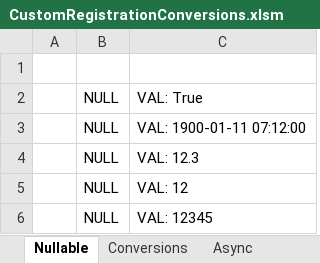
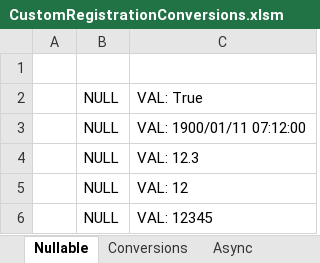
Before and after one commit to Excel-DNA/Registration, an Excel workbook: Source/Samples/Registration.Sample/CustomRegistrationConversions.xlsm, sheet Nullable, drawn as a sheet; values as stored, in another font and other column widths than the file's, no borders; the diff names each change by its address in the sheet, - before the commit and + after, or states it on an @@ line.

```diff
--- a/Source/Samples/Registration.Sample/CustomRegistrationConversions.xlsm (sheet Nullable)
+++ b/Source/Samples/Registration.Sample/CustomRegistrationConversions.xlsm (sheet Nullable)
-C3: VAL: 1900-01-11 07:12:00
+C3: VAL: 1900/01/11 07:12:00
```
Also changed, not shown: sheet Conversions, Source/Samples/Registration.Sample/Registration.Samples.xlsx, 30 other files.
